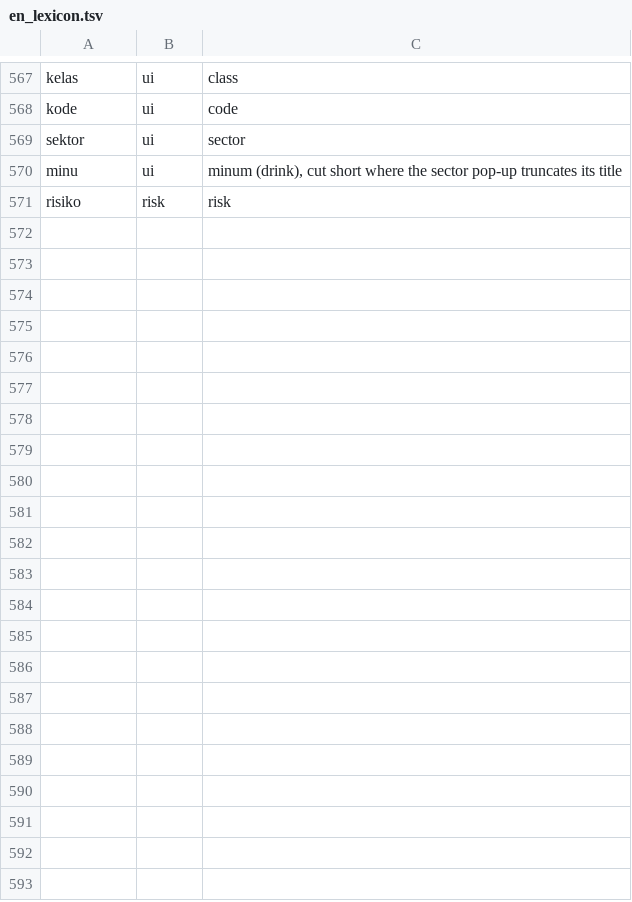
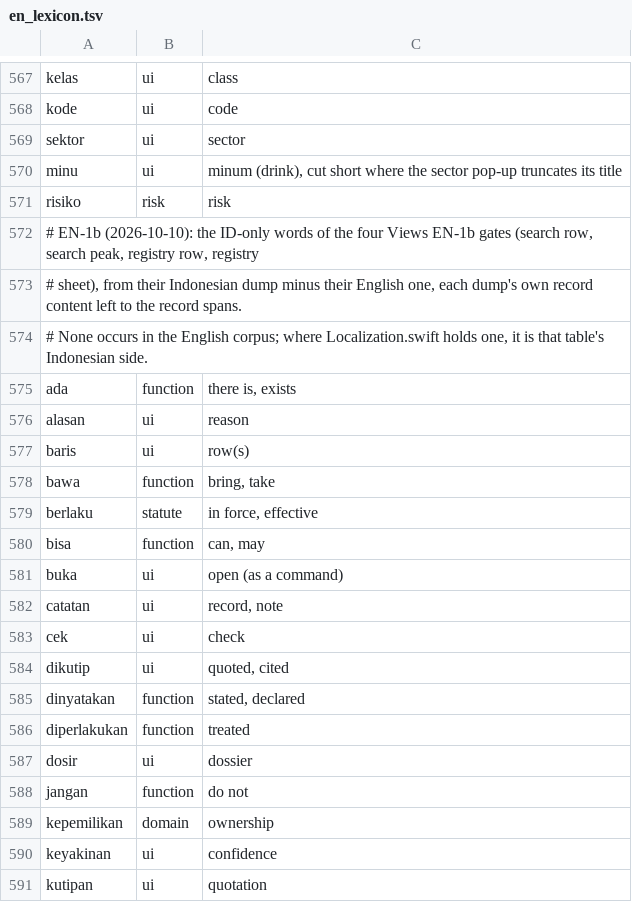
Before and after one commit to Bali-Zero/Teman2, a TSV file: apps/kbli-navigator-macos/Tools/design/en_lexicon.tsv, drawn as a sheet; only a part is shown, gaps mark what is left out; the diff covers the shown part only.

```diff
--- a/apps/kbli-navigator-macos/Tools/design/en_lexicon.tsv
+++ b/apps/kbli-navigator-macos/Tools/design/en_lexicon.tsv
@@ -571 +571,21 @@ minu	ui	"minum" (drink), cut short where the sector pop-up truncates its title
 risiko	risk	risk
+# EN-1b (2026-10-10): the ID-only words of the four Views EN-1b gates (search row, search peak, registry row, registry
+# sheet), from their Indonesian dump minus their English one, each dump's own record content left to the record spans.
+# None occurs in the English corpus; where Localization.swift holds one, it is that table's Indonesian side.
+ada	function	there is, exists
+alasan	ui	reason
+baris	ui	row(s)
+bawa	function	bring, take
+berlaku	statute	in force, effective
+bisa	function	can, may
+buka	ui	open (as a command)
+catatan	ui	record, note
+cek	ui	check
+dikutip	ui	quoted, cited
+dinyatakan	function	stated, declared
+diperlakukan	function	treated
+dosir	ui	dossier
+jangan	function	do not
+kepemilikan	domain	ownership
+keyakinan	ui	confidence
+kutipan	ui	quotation
```
Also changed, not shown: 20 added rows elsewhere in this file, 2 other files.
